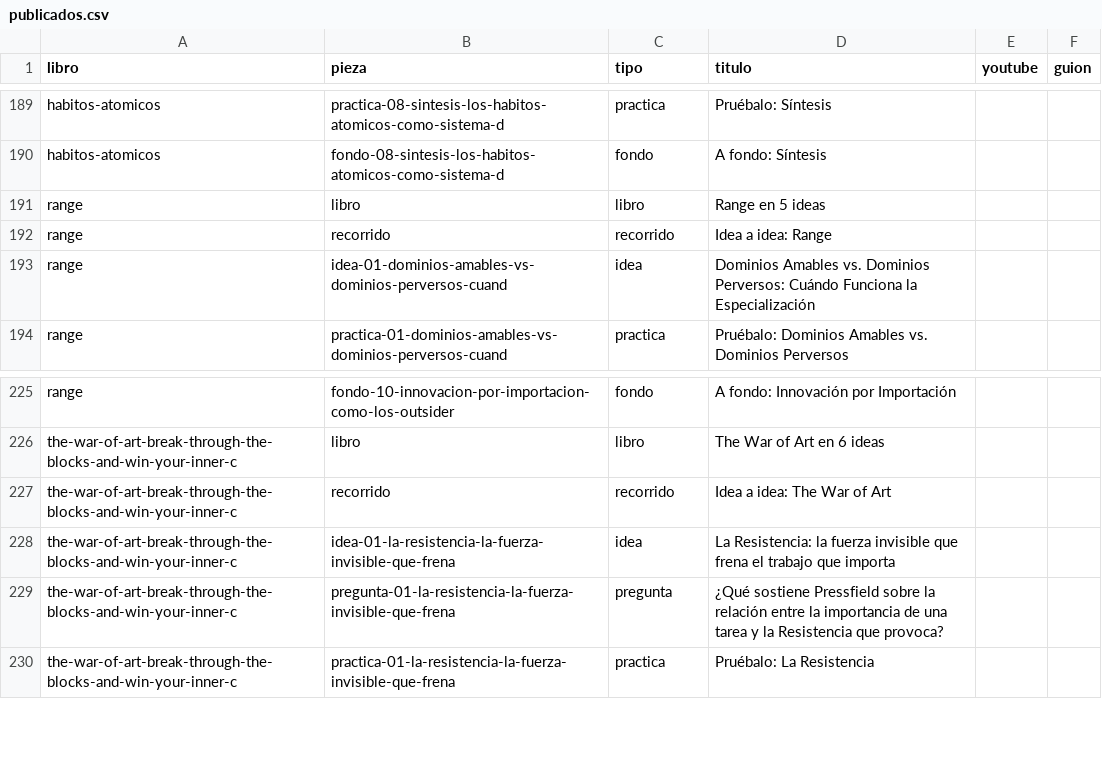
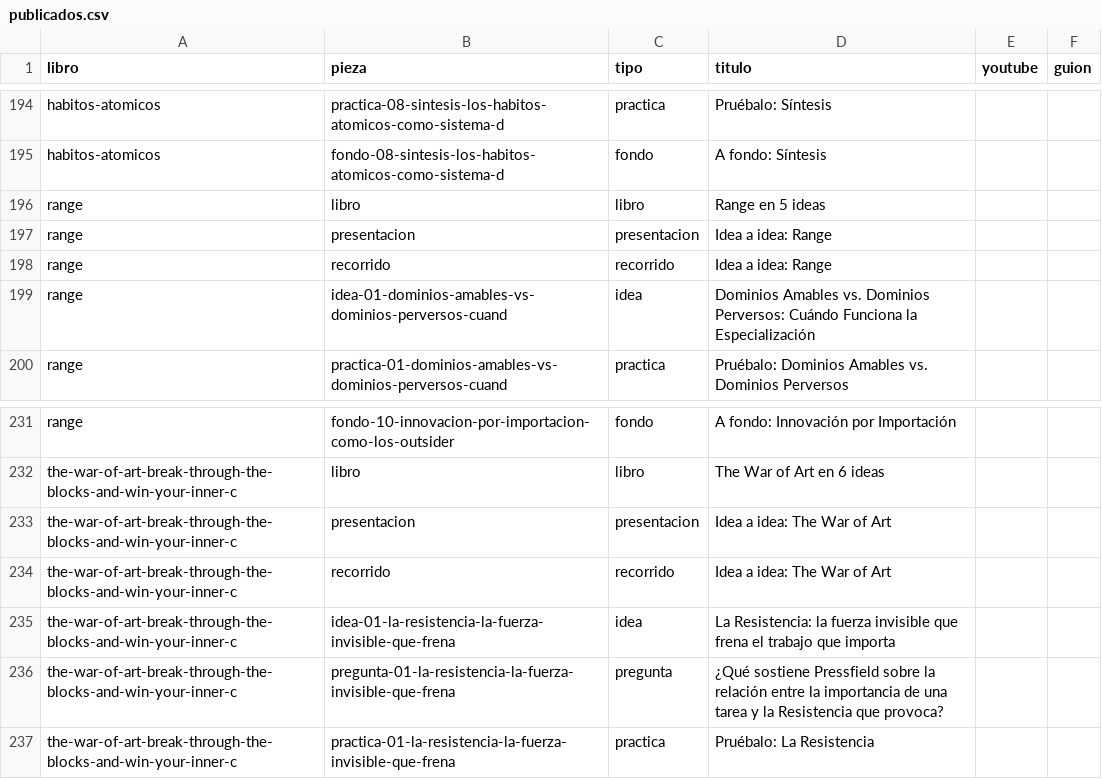
Before and after one commit to AFC1204-coder/Mf, a CSV file: tools/video/publicados.csv, drawn as a sheet; only a part is shown, gaps mark what is left out; the diff covers the shown part only; the diff names each change by its address in the sheet, - before the commit and + after, or states it on an @@ line.

```diff
--- a/tools/video/publicados.csv
+++ b/tools/video/publicados.csv
+row 197: range | presentacion | presentacion | Idea a idea: Range
+row 233: the-war-of-art-break-through-the-blocks-and-win-your-inner-c | presentacion | presentacion | Idea a idea: The War of Art
```
Also changed, not shown: 5 added rows elsewhere in this file.
